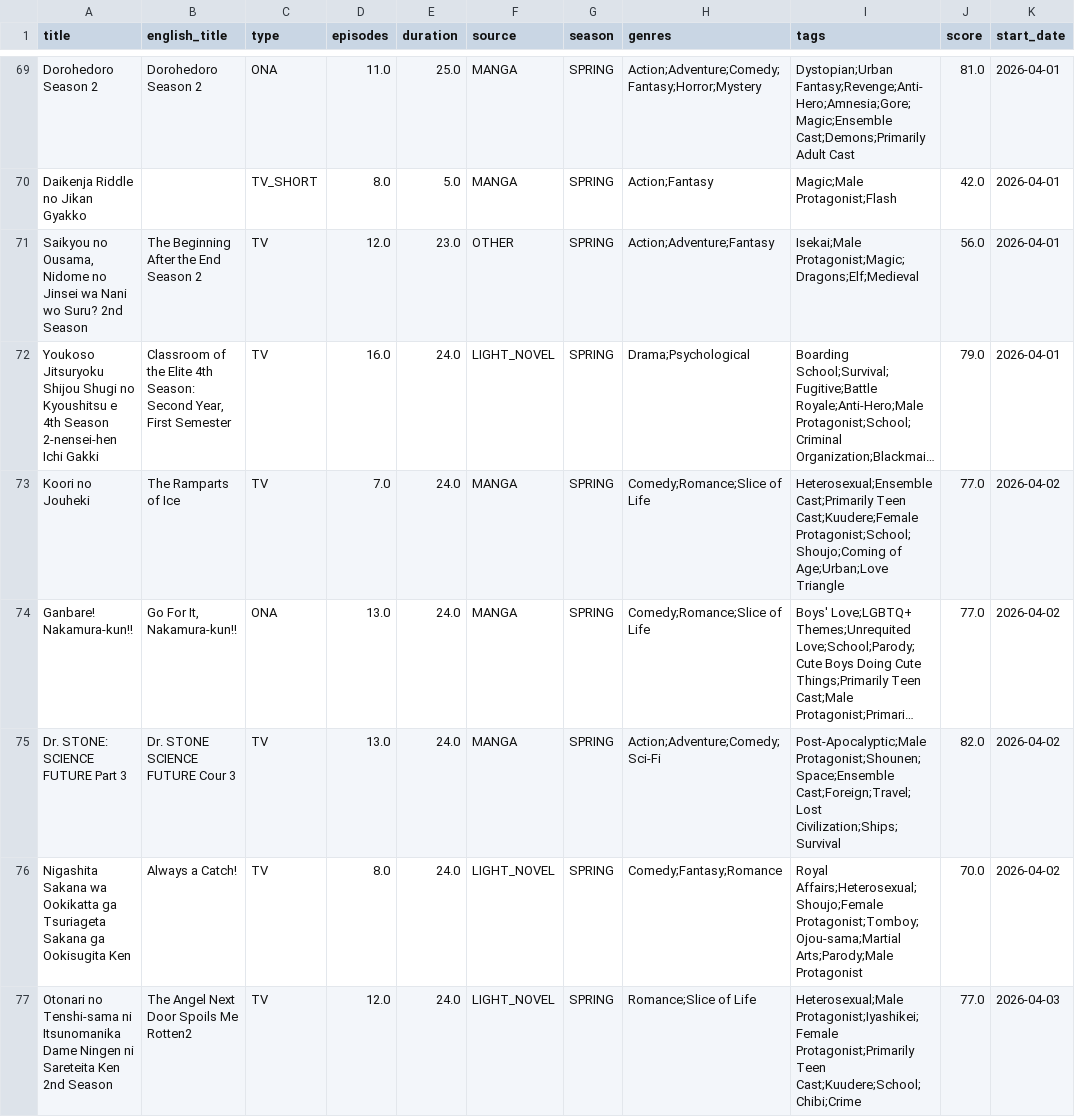
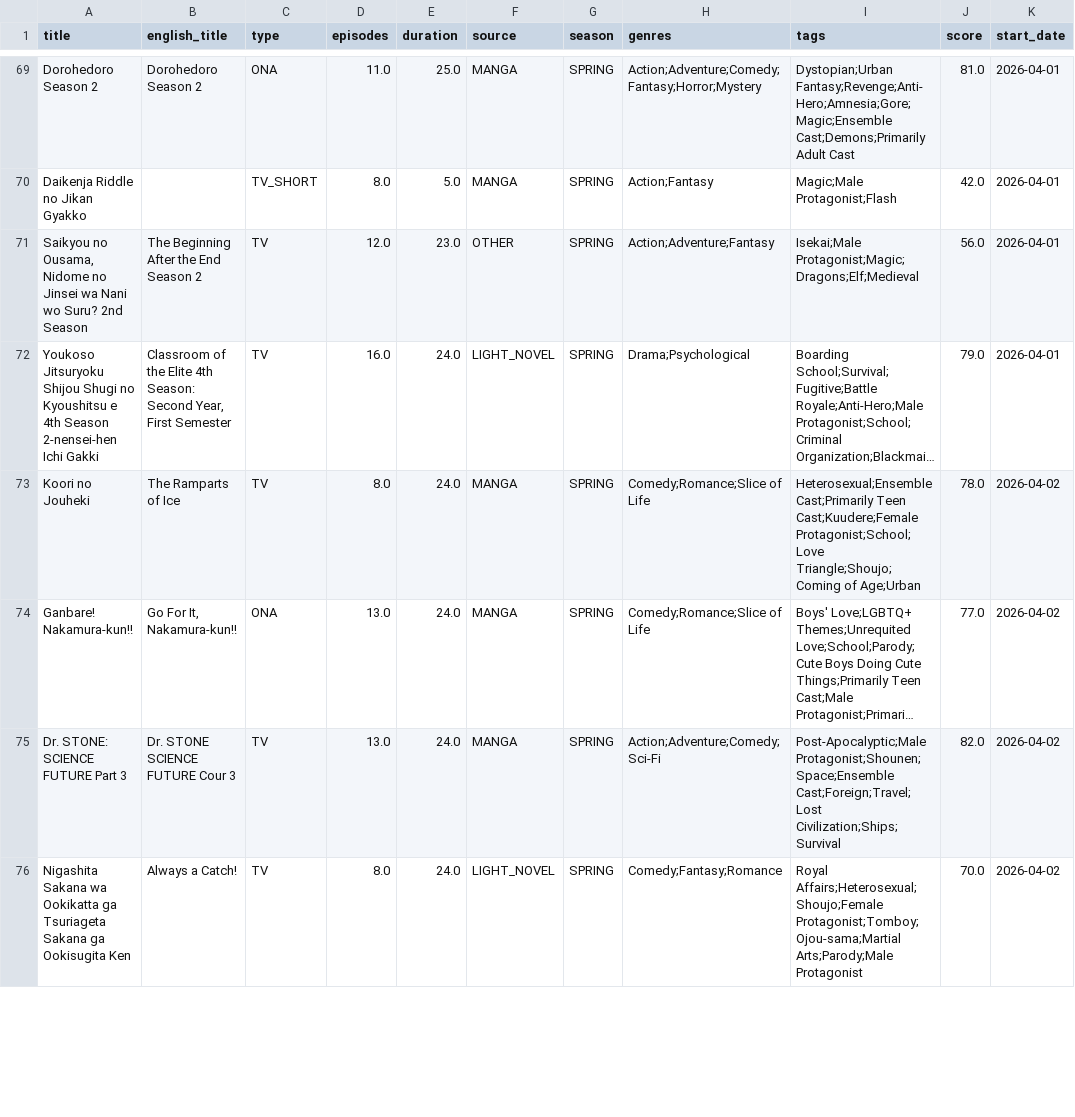
Before and after one commit to Andres-pixel35/Anime-dashboard, a CSV file: data/modified/airing_anime_M.csv, drawn as a sheet; only a part is shown, gaps mark what is left out; long unchanged cells end in …; the diff covers the shown part only; the diff names each change by its address in the sheet, - before the commit and + after, or states it on an @@ line.

```diff
--- a/data/modified/airing_anime_M.csv
+++ b/data/modified/airing_anime_M.csv
-D73 (episodes): 7.0
+D73 (episodes): 8.0
-I73 (tags): …Teen Cast;Kuudere;Female Protagonist;School;Shoujo;Coming of Age;Urban;Love Triangle
+I73 (tags): …Teen Cast;Kuudere;Female Protagonist;School;Love Triangle;Shoujo;Coming of Age;Urban
-J73 (score): 77.0
+J73 (score): 78.0
@@ row 77 moved to row 85: Otonari no Tenshi-sama ni Itsunomanika D… @@
```
Also changed, not shown: 6 added rows, 7 removed rows, 21 moved rows and 25 edited cells elsewhere in this file, data/original/airing_anime.csv, 1 other file.
